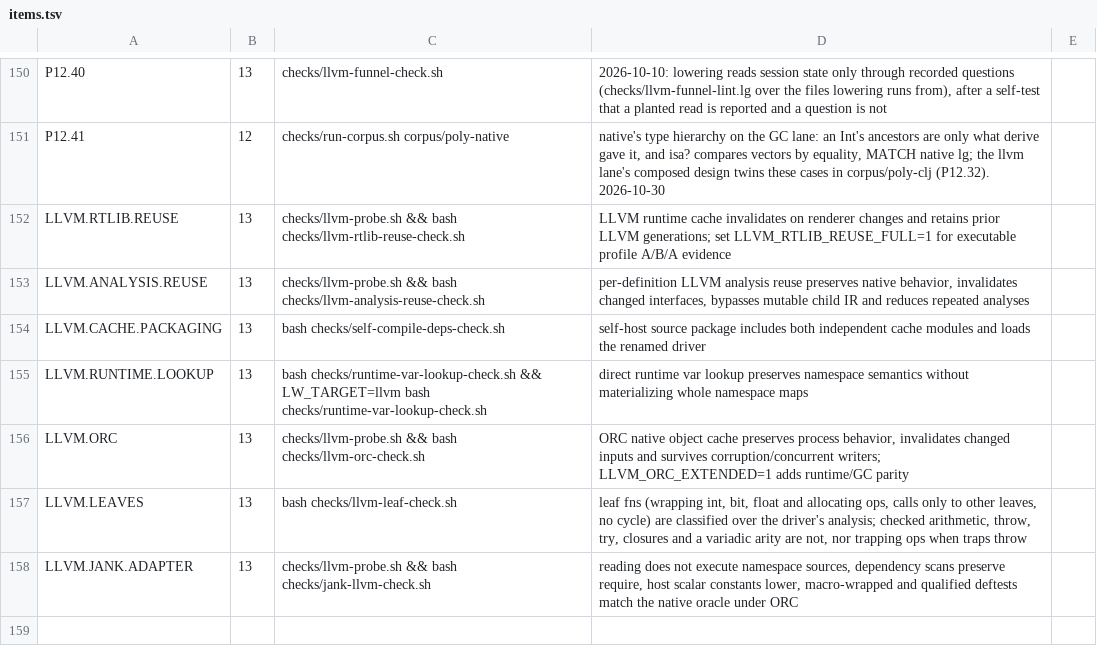
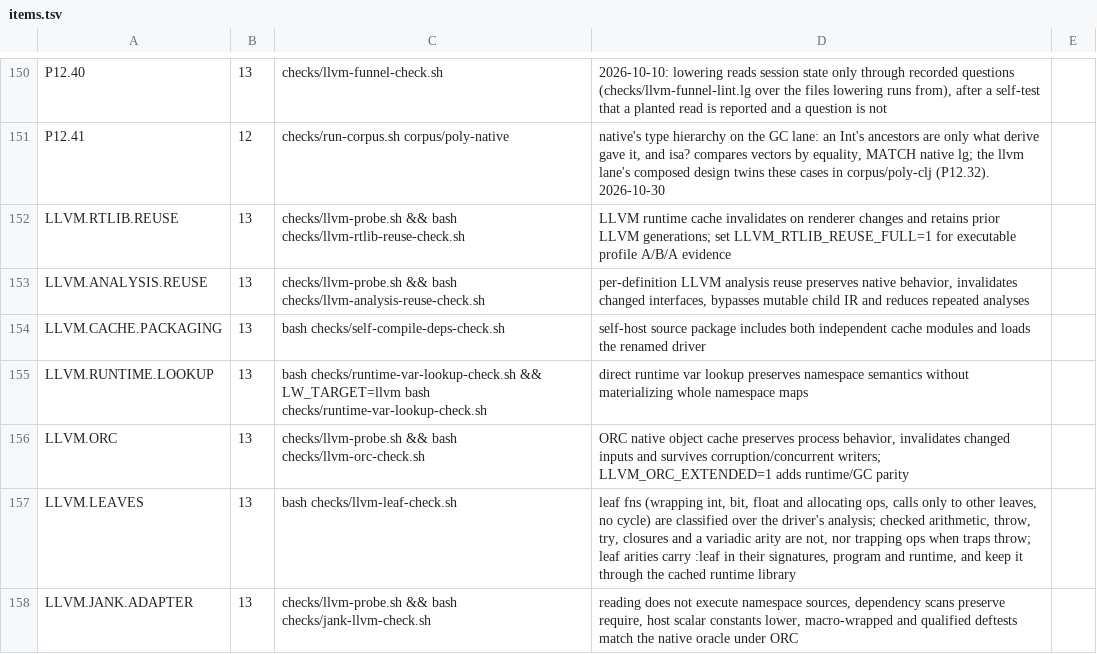
Before and after one commit to mparrett/let-go-wasmgc, a TSV file: checks/items.tsv, drawn as a sheet; only a part is shown, gaps mark what is left out.

Commit message:
feat(llvm): record leafness in signatures and the runtime library
The llvm lowering will call leaf arities directly, so it needs to know which
callees are leaves when it plans a call. The driver now runs the leaf
classification after each round of analysis and sets :leaf true on each
leaf arity's signature, so the analysis cache's callee interfaces carry it
too. The runtime library build does the same between analysis and lowering.
Signatures are already saved with the library, so :leaf survives a restore
without new snapshot state.

The library key gains the leaf source and the trap mode. --test builds and
normal builds shared one library, but a fn whose ops trap is a leaf only
while traps abort. One leaf set for both would be wrong under --test or
would lose the byte readers' leaves elsewhere.

```diff
--- a/checks/items.tsv
+++ b/checks/items.tsv
@@ -156,3 +156,3 @@ LLVM.RUNTIME.LOOKUP	13	bash checks/runtime-var-lookup-check.sh && LW_TARGET=llvm
 LLVM.ORC	13	checks/llvm-probe.sh && bash checks/llvm-orc-check.sh	ORC native object cache preserves process behavior, invalidates changed inputs and survives corruption/concurrent writers; LLVM_ORC_EXTENDED=1 adds runtime/GC parity
-LLVM.LEAVES	13	bash checks/llvm-leaf-check.sh	leaf fns (wrapping int, bit, float and allocating ops, calls only to other leaves, no cycle) are classified over the driver's analysis; checked arithmetic, throw, try, closures and a variadic arity are not, nor trapping ops when traps throw
+LLVM.LEAVES	13	bash checks/llvm-leaf-check.sh	leaf fns (wrapping int, bit, float and allocating ops, calls only to other leaves, no cycle) are classified over the driver's analysis; checked arithmetic, throw, try, closures and a variadic arity are not, nor trapping ops when traps throw; leaf arities carry :leaf in their signatures, program and runtime, and keep it through the cached runtime library
 LLVM.JANK.ADAPTER	13	checks/llvm-probe.sh && bash checks/jank-llvm-check.sh	reading does not execute namespace sources, dependency scans preserve require, host scalar constants lower, macro-wrapped and qualified deftests match the native oracle under ORC
```
Also changed, not shown: 7 other files.
